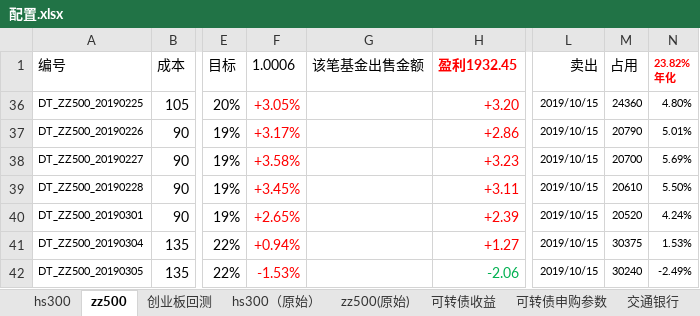
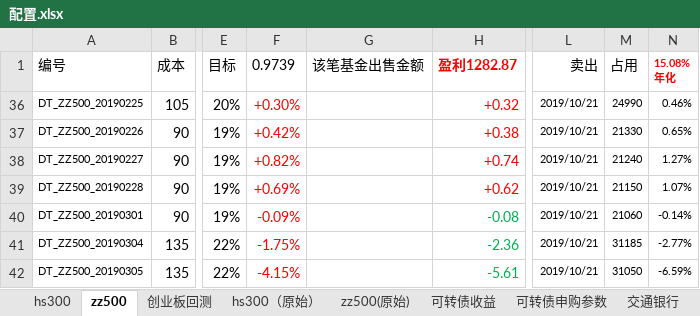
Before and after one commit to husky8/cccode, an Excel workbook: invest/配置.xlsx, sheet zz500, drawn as a sheet; only a part is shown, gaps mark what is left out; values as stored, in another font and other column widths than the file's, no borders; conditional formats not drawn; ↵ is a line break in a cell; the diff covers the shown part only; the diff names each change by its address in the sheet, - before the commit and + after, or states it on an @@ line.

```diff
--- a/invest/配置.xlsx (sheet zz500)
+++ b/invest/配置.xlsx (sheet zz500)
-F1: 1.0006
+F1: 0.9739
-H1: 盈利1932.45
+H1: 盈利1282.87
-N1: 23.82% ↵ 年化
+N1: 15.08% ↵ 年化
-F36 (0.9739): +3.05%
+F36 (0.9739): +0.30%
-H36 (盈利1282.87): +3.20
+H36 (盈利1282.87): +0.32
-L36:L42 (卖出): 2019/10/15
+L36:L42 (卖出): 2019/10/21
-M36 (占用): 24360
+M36 (占用): 24990
-N36 (15.08% 年化): 4.80%
+N36 (15.08% 年化): 0.46%
-F37 (0.9739): +3.17%
+F37 (0.9739): +0.42%
-H37 (盈利1282.87): +2.86
+H37 (盈利1282.87): +0.38
-M37 (占用): 20790
+M37 (占用): 21330
-N37 (15.08% 年化): 5.01%
+N37 (15.08% 年化): 0.65%
-F38 (0.9739): +3.58%
+F38 (0.9739): +0.82%
-H38 (盈利1282.87): +3.23
+H38 (盈利1282.87): +0.74
-M38 (占用): 20700
+M38 (占用): 21240
-N38 (15.08% 年化): 5.69%
+N38 (15.08% 年化): 1.27%
-F39 (0.9739): +3.45%
+F39 (0.9739): +0.69%
-H39 (盈利1282.87): +3.11
+H39 (盈利1282.87): +0.62
-M39 (占用): 20610
+M39 (占用): 21150
-N39 (15.08% 年化): 5.50%
+N39 (15.08% 年化): 1.07%
-F40 (0.9739): +2.65%
+F40 (0.9739): -0.09%
-H40 (盈利1282.87): +2.39
+H40 (盈利1282.87): -0.08
-H40:H41 text colour: #FF0000
+H40:H41 text colour: #00B050
-M40 (占用): 20520
+M40 (占用): 21060
-N40 (15.08% 年化): 4.24%
+N40 (15.08% 年化): -0.14%
-F41 (0.9739): +0.94%
+F41 (0.9739): -1.75%
-H41 (盈利1282.87): +1.27
+H41 (盈利1282.87): -2.36
-M41 (占用): 30375
+M41 (占用): 31185
-N41 (15.08% 年化): 1.53%
+N41 (15.08% 年化): -2.77%
-F42 (0.9739): -1.53%
+F42 (0.9739): -4.15%
-H42 (盈利1282.87): -2.06
+H42 (盈利1282.87): -5.61
-M42 (占用): 30240
+M42 (占用): 31050
-N42 (15.08% 年化): -2.49%
+N42 (15.08% 年化): -6.59%
```
Also changed, not shown: 5 added rows, 735 edited cells and cell formats elsewhere in this sheet, sheet hs300, sheet 可转债收益.
